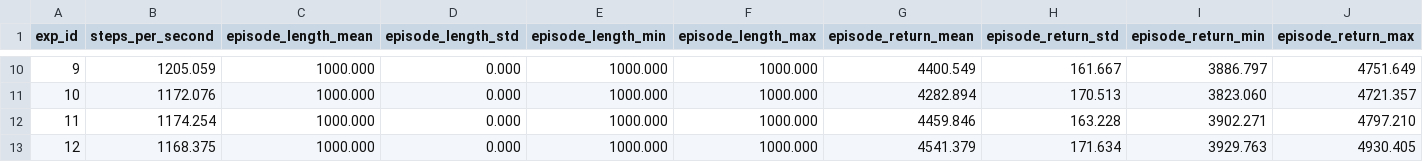
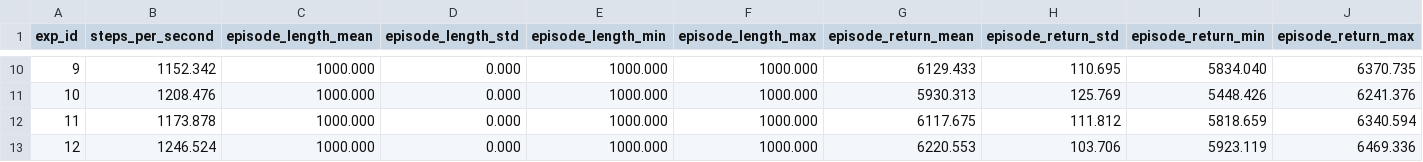
Before and after one commit to kshitijdesai99/Stoix_adaptive_resampling_research, a CSV file: continous/evaluator.csv, drawn as a sheet; only a part is shown, gaps mark what is left out; the diff covers the shown part only.

```diff
--- a/continous/evaluator.csv
+++ b/continous/evaluator.csv
@@ -10,4 +10,4 @@ exp_id,steps_per_second,episode_length_mean,episode_length_std,episode_length_mi
-9,1205.059,1000.000,0.000,1000.000,1000.000,4400.549,161.667,3886.797,4751.649
-10,1172.076,1000.000,0.000,1000.000,1000.000,4282.894,170.513,3823.060,4721.357
-11,1174.254,1000.000,0.000,1000.000,1000.000,4459.846,163.228,3902.271,4797.210
-12,1168.375,1000.000,0.000,1000.000,1000.000,4541.379,171.634,3929.763,4930.405
+9,1152.342,1000.000,0.000,1000.000,1000.000,6129.433,110.695,5834.040,6370.735
+10,1208.476,1000.000,0.000,1000.000,1000.000,5930.313,125.769,5448.426,6241.376
+11,1173.878,1000.000,0.000,1000.000,1000.000,6117.675,111.812,5818.659,6340.594
+12,1246.524,1000.000,0.000,1000.000,1000.000,6220.553,103.706,5923.119,6469.336
```
Also changed, not shown: 30 edited cells elsewhere in this file, continous/actor.csv, continous/analysis.csv, 16 other files.
